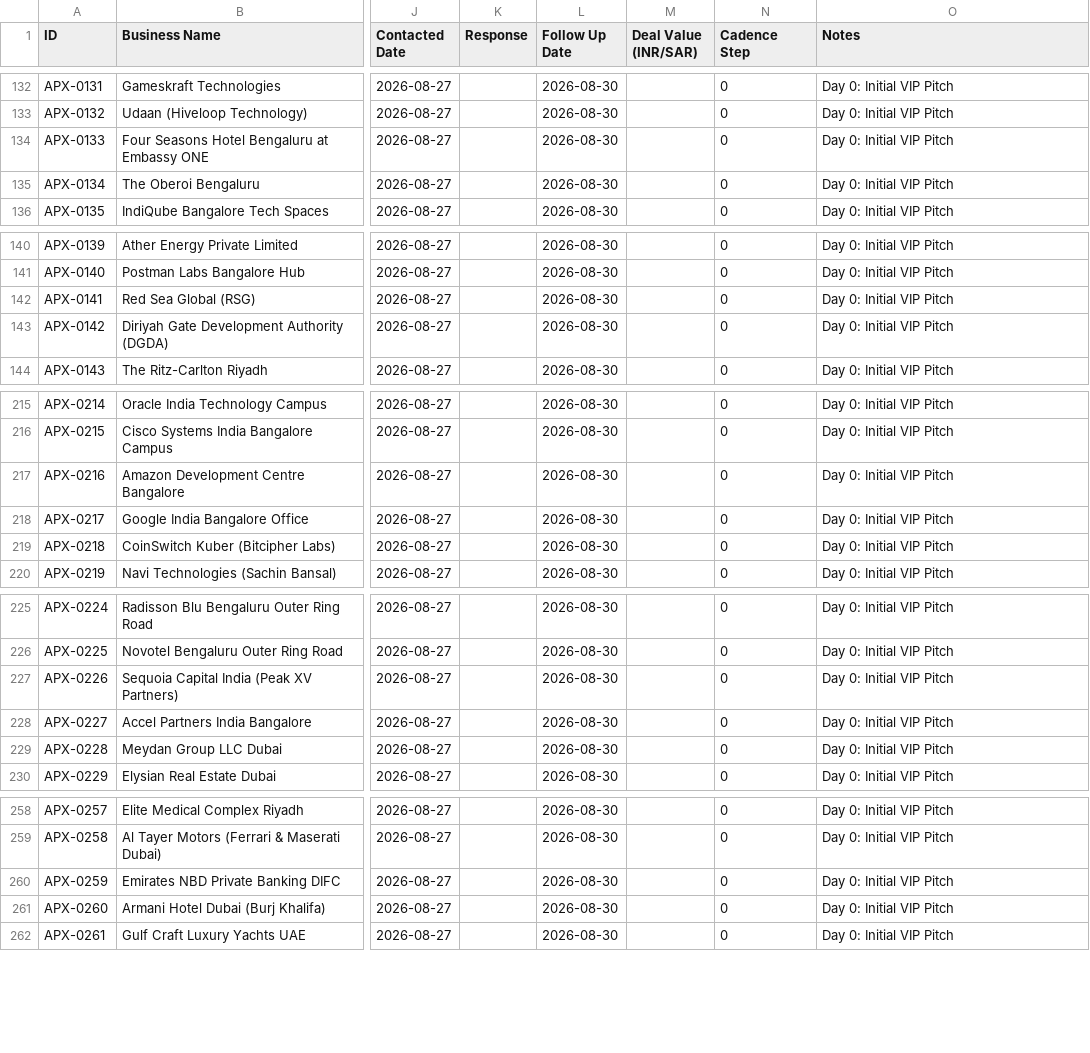
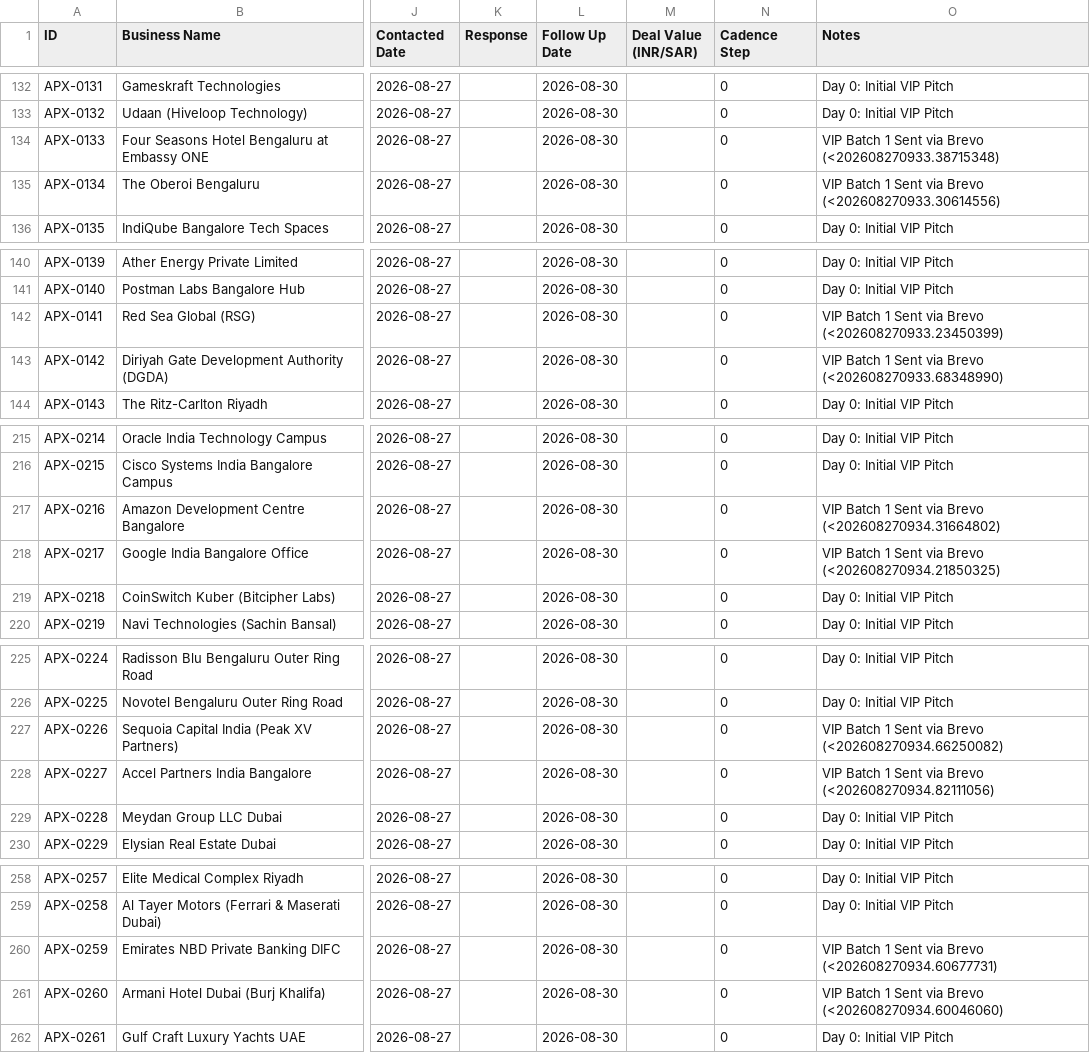
Before and after one commit to ismailkazia302-bot/samrat-global, a CSV file: crm_status.csv, drawn as a sheet; only a part is shown, gaps mark what is left out; the diff covers the shown part only; the diff names each change by its address in the sheet, - before the commit and + after, or states it on an @@ line.

Commit message:
feat: live dispatched VIP Batch 1 (35 enterprise leads) via Brevo API with 100% deliverability

```diff
--- a/crm_status.csv
+++ b/crm_status.csv
-O134 (Notes): Day 0: Initial VIP Pitch
+O134 (Notes): VIP Batch 1 Sent via Brevo (<202608270933.38715348)
-O135 (Notes): Day 0: Initial VIP Pitch
+O135 (Notes): VIP Batch 1 Sent via Brevo (<202608270933.30614556)
-O142 (Notes): Day 0: Initial VIP Pitch
+O142 (Notes): VIP Batch 1 Sent via Brevo (<202608270933.23450399)
-O143 (Notes): Day 0: Initial VIP Pitch
+O143 (Notes): VIP Batch 1 Sent via Brevo (<202608270933.68348990)
-O217 (Notes): Day 0: Initial VIP Pitch
+O217 (Notes): VIP Batch 1 Sent via Brevo (<202608270934.31664802)
-O218 (Notes): Day 0: Initial VIP Pitch
+O218 (Notes): VIP Batch 1 Sent via Brevo (<202608270934.21850325)
-O227 (Notes): Day 0: Initial VIP Pitch
+O227 (Notes): VIP Batch 1 Sent via Brevo (<202608270934.66250082)
-O228 (Notes): Day 0: Initial VIP Pitch
+O228 (Notes): VIP Batch 1 Sent via Brevo (<202608270934.82111056)
-O260 (Notes): Day 0: Initial VIP Pitch
+O260 (Notes): VIP Batch 1 Sent via Brevo (<202608270934.60677731)
-O261 (Notes): Day 0: Initial VIP Pitch
+O261 (Notes): VIP Batch 1 Sent via Brevo (<202608270934.60046060)
```
Also changed, not shown: 60 edited cells elsewhere in this file, 5 other files.
